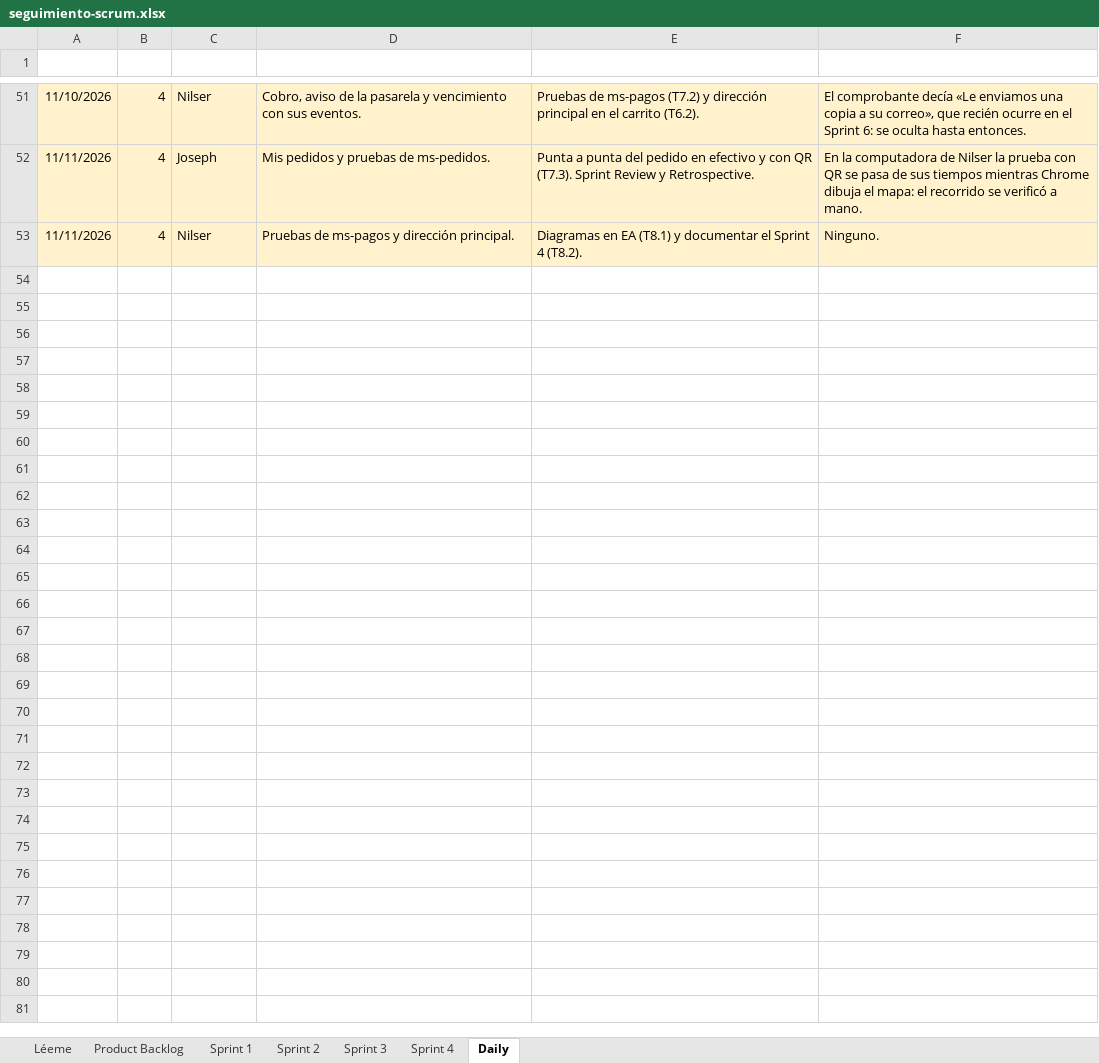
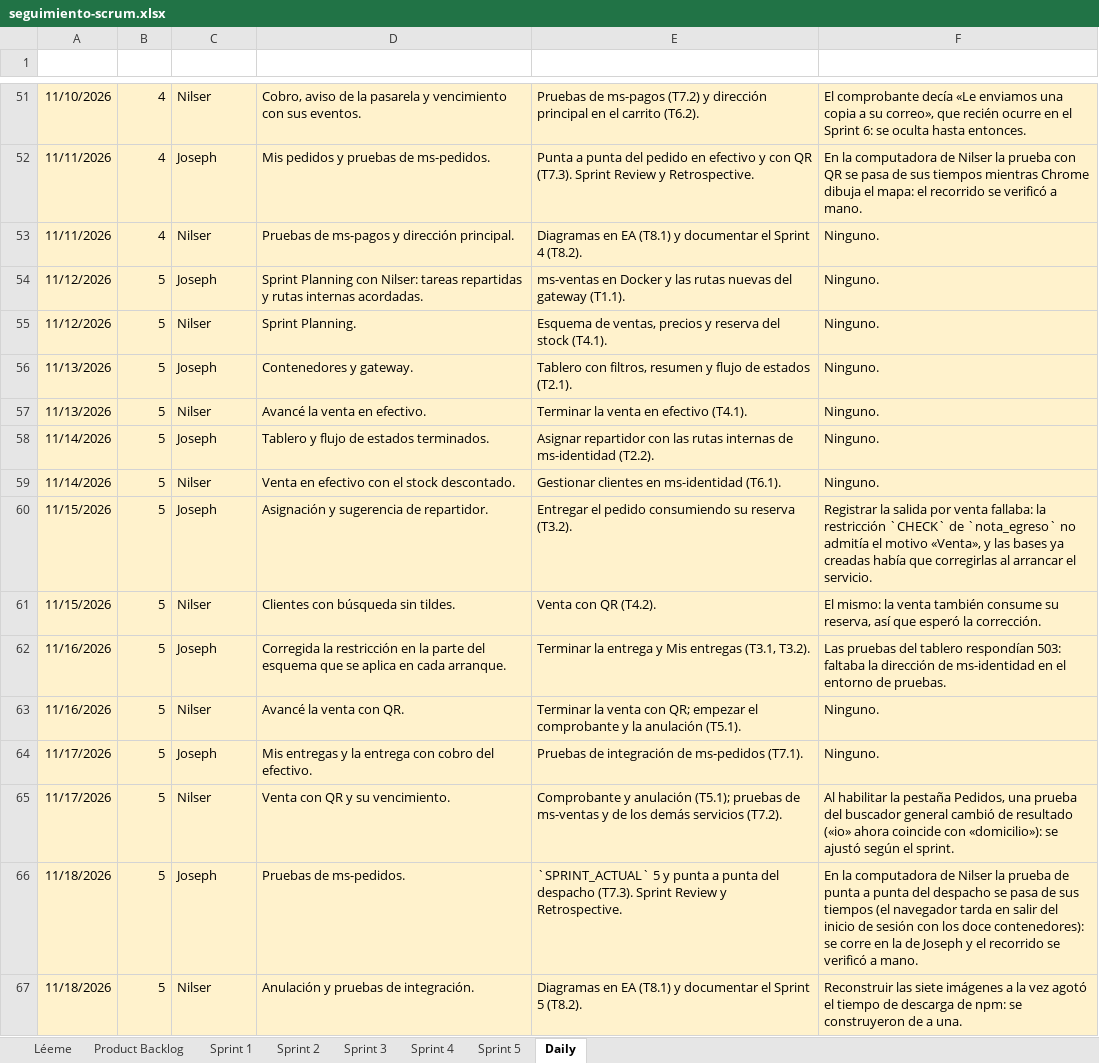
Before and after one commit to nutriexpress2026-alt/nutriexpress-microservicios, an Excel workbook: docs/scrum/seguimiento-scrum.xlsx, sheet Daily, drawn as a sheet; only a part is shown, gaps mark what is left out; values as stored, in another font and other column widths than the file's, no borders; the diff names each change by its address in the sheet, - before the commit and + after, or states it on an @@ line.

```diff
--- a/docs/scrum/seguimiento-scrum.xlsx (sheet Daily)
+++ b/docs/scrum/seguimiento-scrum.xlsx (sheet Daily)
+sheet tab: Sprint 5
+row 54: 11/12/2026 | 5 | Joseph | Sprint Planning con Nilser: tareas repartidas y rutas internas acordadas. | ms-ventas en Docker y las rutas nuevas del gateway (T1.1). | Ninguno.
+row 55: 11/12/2026 | 5 | Nilser | Sprint Planning. | Esquema de ventas, precios y reserva del stock (T4.1). | Ninguno.
+row 56: 11/13/2026 | 5 | Joseph | Contenedores y gateway. | Tablero con filtros, resumen y flujo de estados (T2.1). | Ninguno.
+row 57: 11/13/2026 | 5 | Nilser | Avancé la venta en efectivo. | Terminar la venta en efectivo (T4.1). | Ninguno.
+row 58: 11/14/2026 | 5 | Joseph | Tablero y flujo de estados terminados. | Asignar repartidor con las rutas internas de ms-identidad (T2.2). | Ninguno.
+row 59: 11/14/2026 | 5 | Nilser | Venta en efectivo con el stock descontado. | Gestionar clientes en ms-identidad (T6.1). | Ninguno.
+row 60: 11/15/2026 | 5 | Joseph | Asignación y sugerencia de repartidor. | Entregar el pedido consumiendo su reserva (T3.2). | Registrar la salida por venta fallaba: la restricción `CHECK` de `nota_egreso` no admitía el motivo «Venta», y las bases ya creadas había que corregirlas al arrancar el servicio.
+row 61: 11/15/2026 | 5 | Nilser | Clientes con búsqueda sin tildes. | Venta con QR (T4.2). | El mismo: la venta también consume su reserva, así que esperó la corrección.
+row 62: 11/16/2026 | 5 | Joseph | Corregida la restricción en la parte del esquema que se aplica en cada arranque. | Terminar la entrega y Mis entregas (T3.1, T3.2). | Las pruebas del tablero respondían 503: faltaba la dirección de ms-identidad en el entorno de pruebas.
+row 63: 11/16/2026 | 5 | Nilser | Avancé la venta con QR. | Terminar la venta con QR; empezar el comprobante y la anulación (T5.1). | Ninguno.
+row 64: 11/17/2026 | 5 | Joseph | Mis entregas y la entrega con cobro del efectivo. | Pruebas de integración de ms-pedidos (T7.1). | Ninguno.
+row 65: 11/17/2026 | 5 | Nilser | Venta con QR y su vencimiento. | Comprobante y anulación (T5.1); pruebas de ms-ventas y de los demás servicios (T7.2). | Al habilitar la pestaña Pedidos, una prueba del buscador general cambió de resultado («io» ahora coincide con «domicilio»): se ajustó según el sprint.
+row 66: 11/18/2026 | 5 | Joseph | Pruebas de ms-pedidos. | `SPRINT_ACTUAL` 5 y punta a punta del despacho (T7.3). Sprint Review y Retrospective. | En la computadora de Nilser la prueba de punta a punta del despacho se pasa de sus tiempos (el navegador tarda en salir del inicio de sesión con los doce contenedores): se corre en la de Joseph y el recorrido se verificó a mano.
+row 67: 11/18/2026 | 5 | Nilser | Anulación y pruebas de integración. | Diagramas en EA (T8.1) y documentar el Sprint 5 (T8.2). | Reconstruir las siete imágenes a la vez agotó el tiempo de descarga de npm: se construyeron de a una.
```
Also changed, not shown: sheet Product Backlog, charts or pictures, 22 other files.
